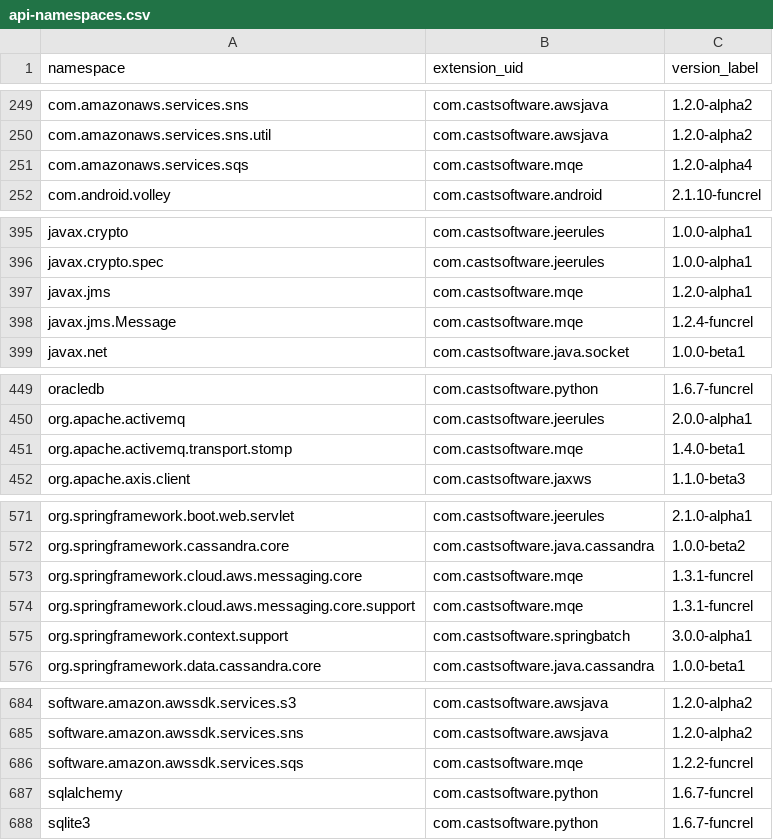
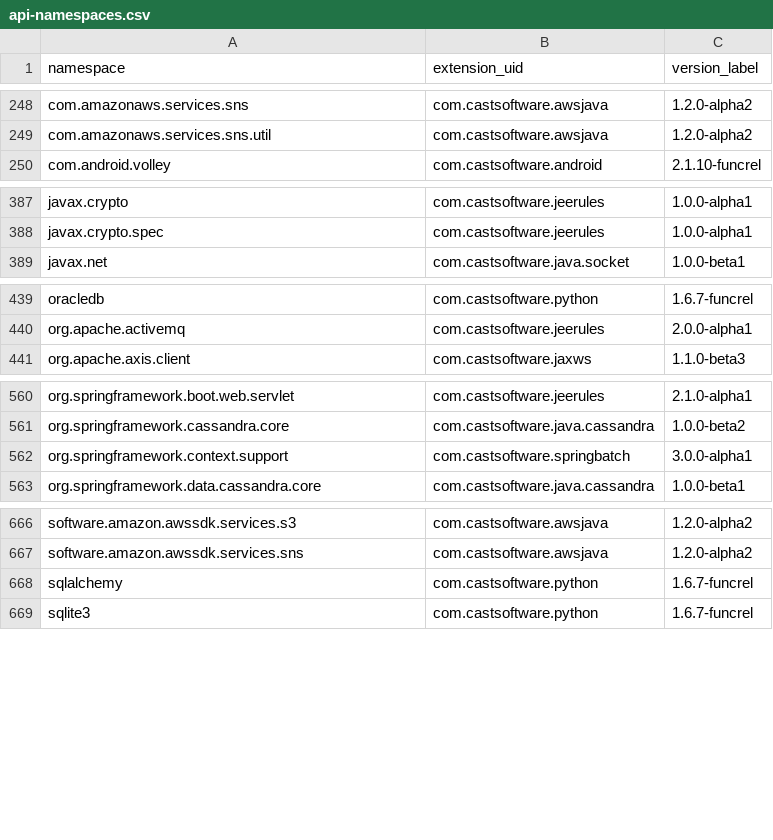
Before and after one commit to CAST-projects/QRPortal, a CSV file: rest/extend/reports/api-namespaces.csv, drawn as a sheet; only a part is shown, gaps mark what is left out; the diff covers the shown part only.

```diff
--- a/rest/extend/reports/api-namespaces.csv
+++ b/rest/extend/reports/api-namespaces.csv
@@ -250,3 +249,2 @@ com.amazonaws.services.sns,com.castsoftware.awsjava,1.2.0-alpha2
 com.amazonaws.services.sns.util,com.castsoftware.awsjava,1.2.0-alpha2
-com.amazonaws.services.sqs,com.castsoftware.mqe,1.2.0-alpha4
 com.android.volley,com.castsoftware.android,2.1.10-funcrel
@@ -396,4 +388,2 @@ javax.crypto,com.castsoftware.jeerules,1.0.0-alpha1
 javax.crypto.spec,com.castsoftware.jeerules,1.0.0-alpha1
-javax.jms,com.castsoftware.mqe,1.2.0-alpha1
-javax.jms.Message,com.castsoftware.mqe,1.2.4-funcrel
 javax.net,com.castsoftware.java.socket,1.0.0-beta1
@@ -450,3 +440,2 @@ oracledb,com.castsoftware.python,1.6.7-funcrel
 org.apache.activemq,com.castsoftware.jeerules,2.0.0-alpha1
-org.apache.activemq.transport.stomp,com.castsoftware.mqe,1.4.0-beta1
 org.apache.axis.client,com.castsoftware.jaxws,1.1.0-beta3
@@ -572,4 +561,2 @@ org.springframework.boot.web.servlet,com.castsoftware.jeerules,2.1.0-alpha1
 org.springframework.cassandra.core,com.castsoftware.java.cassandra,1.0.0-beta2
-org.springframework.cloud.aws.messaging.core,com.castsoftware.mqe,1.3.1-funcrel
-org.springframework.cloud.aws.messaging.core.support,com.castsoftware.mqe,1.3.1-funcrel
 org.springframework.context.support,com.castsoftware.springbatch,3.0.0-alpha1
@@ -685,3 +667,2 @@ software.amazon.awssdk.services.s3,com.castsoftware.awsjava,1.2.0-alpha2
 software.amazon.awssdk.services.sns,com.castsoftware.awsjava,1.2.0-alpha2
-software.amazon.awssdk.services.sqs,com.castsoftware.mqe,1.2.2-funcrel
 sqlalchemy,com.castsoftware.python,1.6.7-funcrel
```
Also changed, not shown: 12 removed rows elsewhere in this file, 3 other files.
